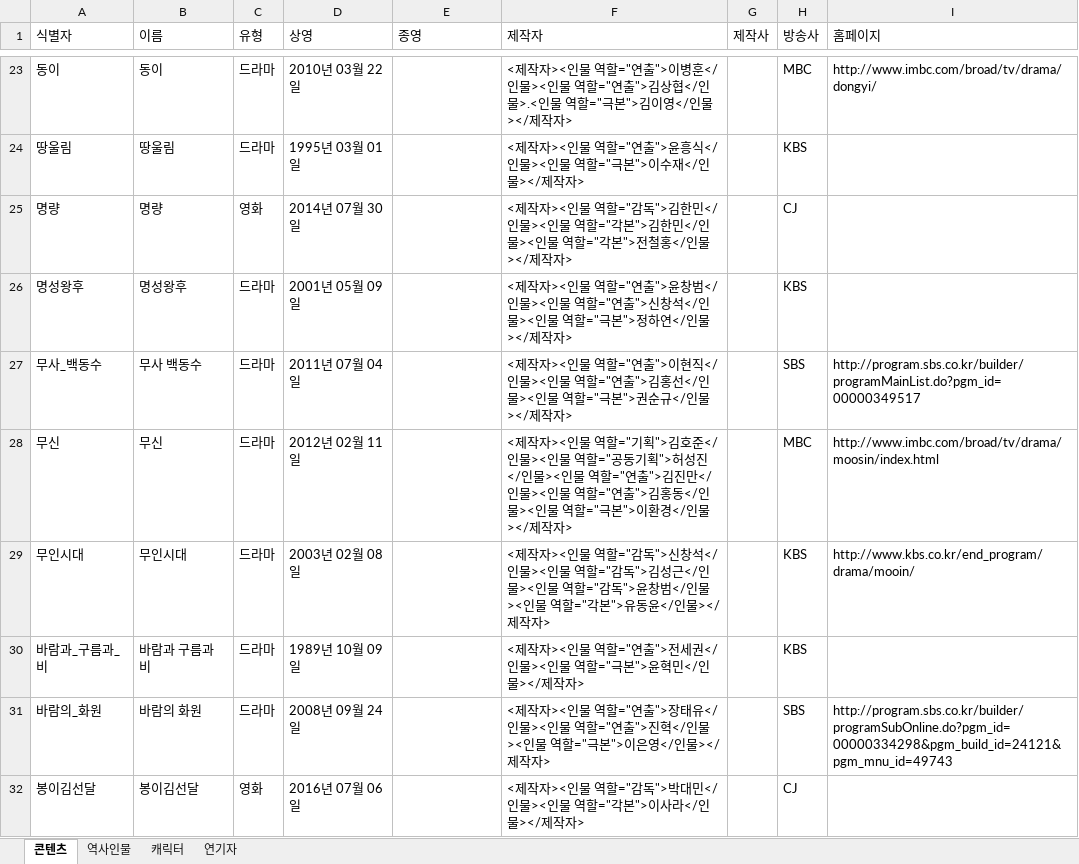
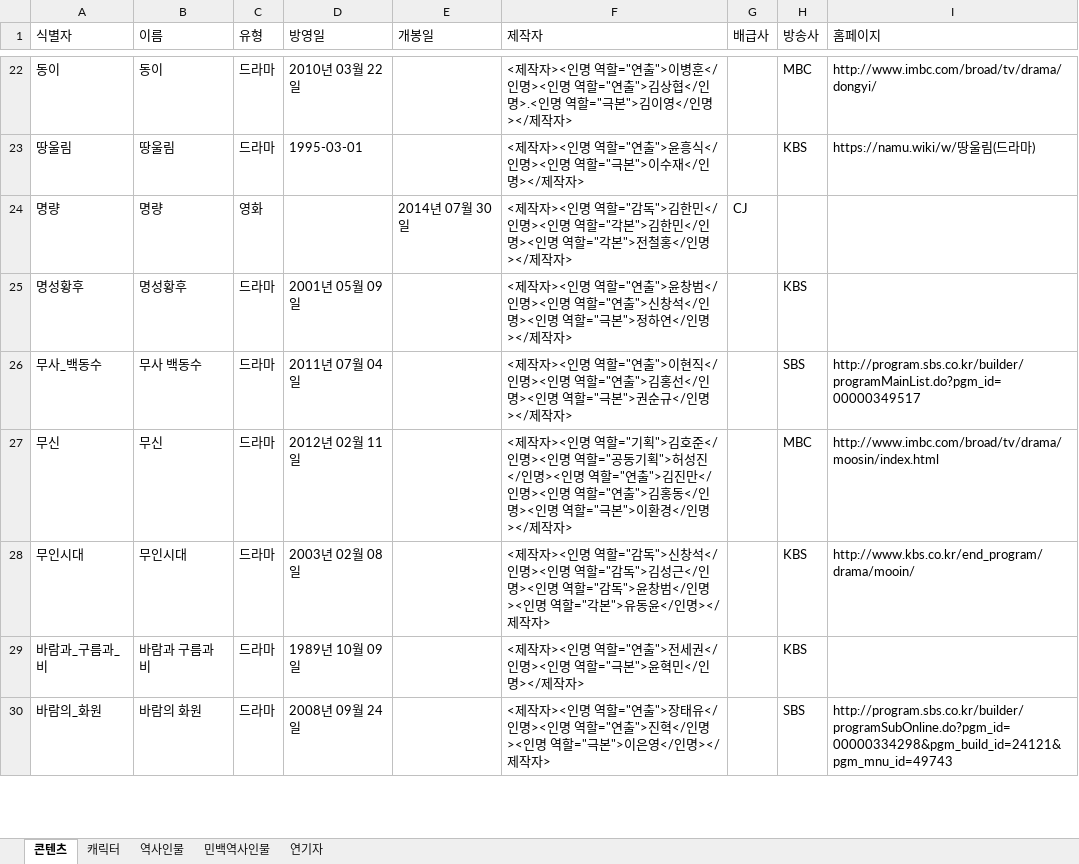
Before and after one commit to Esantomi/digital-humanities, an Excel workbook: 전자문서와하이퍼텍스트/사극/사극.xlsx, sheet 콘텐츠, drawn as a sheet; only a part is shown, gaps mark what is left out; values as stored, in another font and other column widths than the file's, no cell formats; removed rows and columns are numbered as before the commit, all else as after; the diff covers the shown part only; the diff names each change by its address in the sheet, - before the commit and + after, or states it on an @@ line.

```diff
--- a/전자문서와하이퍼텍스트/사극/사극.xlsx (sheet 콘텐츠)
+++ b/전자문서와하이퍼텍스트/사극/사극.xlsx (sheet 콘텐츠)
+sheet tab: 민백역사인물
@@ sheet tab order changed: 콘텐츠 | 캐릭터 | 역사인물 | 민백역사인물 | 연기자 @@
-D1: 상영
+D1: 방영일
-E1: 종영
+E1: 개봉일
-G1: 제작사
+G1: 배급사
-F22 (제작자): …작자><인물 역할="연출">이병훈</인물><인물 역할="연출">김상협</인물>.<인물 역할="극본">김이영</인물></제작자…
+F22 (제작자): …작자><인명 역할="연출">이병훈</인명><인명 역할="연출">김상협</인명>.<인명 역할="극본">김이영</인명></제작자…
-D23 (방영일): 1995년 03월 01일
+D23 (방영일): 1995-03-01
-F23 (제작자): …작자><인물 역할="연출">윤흥식</인물><인물 역할="극본">이수재</인물></제작자…
+F23 (제작자): …작자><인명 역할="연출">윤흥식</인명><인명 역할="극본">이수재</인명></제작자…
-I23 (홈페이지): (empty)
+I23 (홈페이지): https://namu.wiki/w/땅울림(드라마)
-D24 (방영일): 2014년 07월 30일
+D24 (방영일): (empty)
-E24 (개봉일): (empty)
+E24 (개봉일): 2014년 07월 30일
-F24 (제작자): …작자><인물 역할="감독">김한민</인물><인물 역할="각본">김한민</인물><인물 역할="각본">전철홍</인물></제작자…
+F24 (제작자): …작자><인명 역할="감독">김한민</인명><인명 역할="각본">김한민</인명><인명 역할="각본">전철홍</인명></제작자…
-G24 (배급사): (empty)
+G24 (배급사): CJ
-H24 (방송사): CJ
+H24 (방송사): (empty)
-A25 (식별자): 명성왕후
+A25 (식별자): 명성황후
-B25 (이름): 명성왕후
+B25 (이름): 명성황후
-F25 (제작자): …작자><인물 역할="연출">윤창범</인물><인물 역할="연출">신창석</인물><인물 역할="극본">정하연</인물></제작자…
+F25 (제작자): …작자><인명 역할="연출">윤창범</인명><인명 역할="연출">신창석</인명><인명 역할="극본">정하연</인명></제작자…
-F26 (제작자): …작자><인물 역할="연출">이현직</인물><인물 역할="연출">김홍선</인물><인물 역할="극본">권순규</인물></제작자…
+F26 (제작자): …작자><인명 역할="연출">이현직</인명><인명 역할="연출">김홍선</인명><인명 역할="극본">권순규</인명></제작자…
-F27 (제작자): …작자><인물 역할="기획">김호준</인물><인물 역할="공동기획">허성진</인물><인물 역할="연출">김진만</인물><인물 역할="연출">김홍동</인물><인물 역할="극본">이환경</인물></제작자…
+F27 (제작자): …작자><인명 역할="기획">김호준</인명><인명 역할="공동기획">허성진</인명><인명 역할="연출">김진만</인명><인명 역할="연출">김홍동</인명><인명 역할="극본">이환경</인명></제작자…
-F28 (제작자): …작자><인물 역할="감독">신창석</인물><인물 역할="감독">김성근</인물><인물 역할="감독">윤창범</인물><인물 역할="각본">유동윤</인물></제작자…
+F28 (제작자): …작자><인명 역할="감독">신창석</인명><인명 역할="감독">김성근</인명><인명 역할="감독">윤창범</인명><인명 역할="각본">유동윤</인명></제작자…
-F29 (제작자): …작자><인물 역할="연출">전세권</인물><인물 역할="극본">윤혁민</인물></제작자…
+F29 (제작자): …작자><인명 역할="연출">전세권</인명><인명 역할="극본">윤혁민</인명></제작자…
-F30 (제작자): …작자><인물 역할="연출">장태유</인물><인물 역할="연출">진혁</인물><인물 역할="극본">이은영</인물></제작자…
+F30 (제작자): …작자><인명 역할="연출">장태유</인명><인명 역할="연출">진혁</인명><인명 역할="극본">이은영</인명></제작자…
-row 32: 봉이김선달 | 봉이김선달 | 영화 | 2016년 07월 06일 |  | <제작자><인물 역할="감독">박대민</인물><인물 역할="각본">이사라</인물></제작자> |  | CJ
```
Also changed, not shown: 10 added rows, 12 removed rows and 136 edited cells elsewhere in this sheet, sheet 캐릭터, sheet 역사인물, sheet 연기자, cell formats, 1 other file.
